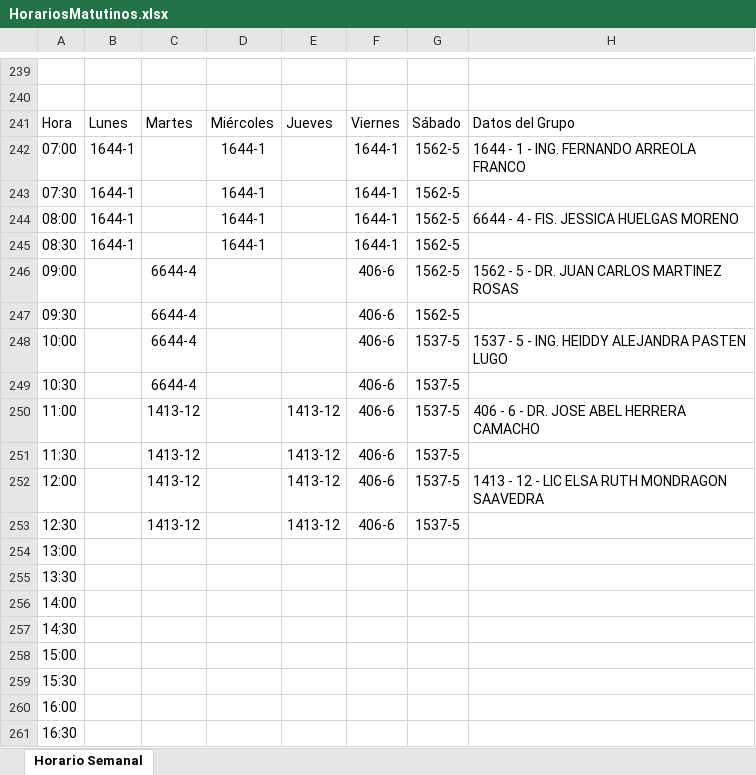
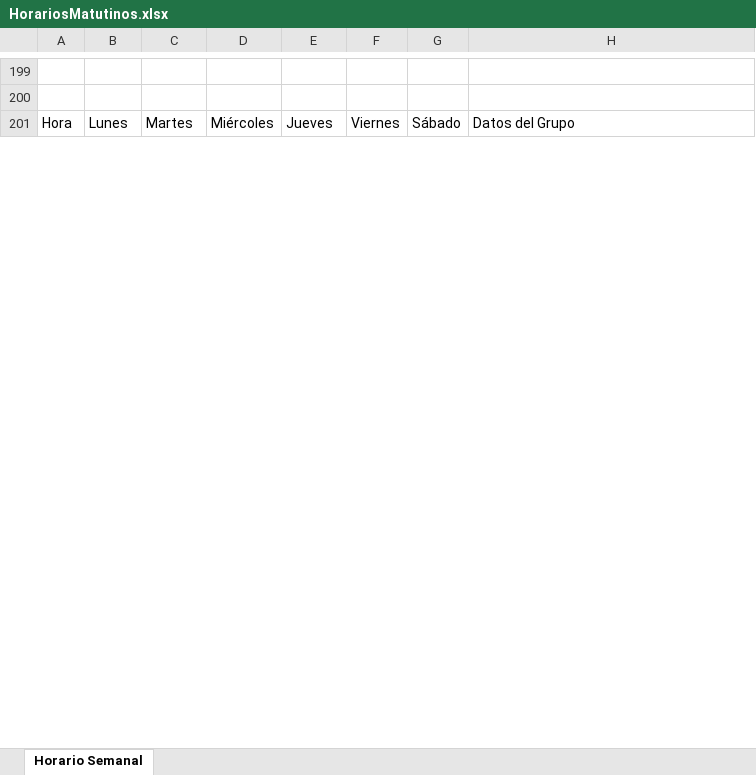
Before and after one commit to joshuaqm/HorariosFI, an Excel workbook: HorariosMatutinos.xlsx, sheet Horario Semanal, drawn as a sheet; only a part is shown, gaps mark what is left out; values as stored, in another font and other column widths than the file's, no borders; removed rows and columns are numbered as before the commit, all else as after; the diff covers the shown part only; the diff names each change by its address in the sheet, - before the commit and + after, or states it on an @@ line.

```diff
--- a/HorariosMatutinos.xlsx (sheet Horario Semanal)
+++ b/HorariosMatutinos.xlsx (sheet Horario Semanal)
-row 242: 07:00 | 1644-1 |  | 1644-1 |  | 1644-1 | 1562-5 | 1644 - 1 - ING. FERNANDO ARREOLA FRANCO
-row 243: 07:30 | 1644-1 |  | 1644-1 |  | 1644-1 | 1562-5
-row 244: 08:00 | 1644-1 |  | 1644-1 |  | 1644-1 | 1562-5 | 6644 - 4 - FIS. JESSICA HUELGAS MORENO
-row 245: 08:30 | 1644-1 |  | 1644-1 |  | 1644-1 | 1562-5
-row 246: 09:00 |  | 6644-4 |  |  | 406-6 | 1562-5 | 1562 - 5 - DR. JUAN CARLOS MARTINEZ ROSAS
-row 247: 09:30 |  | 6644-4 |  |  | 406-6 | 1562-5
-row 248: 10:00 |  | 6644-4 |  |  | 406-6 | 1537-5 | 1537 - 5 - ING. HEIDDY ALEJANDRA PASTEN LUGO
-row 249: 10:30 |  | 6644-4 |  |  | 406-6 | 1537-5
-row 250: 11:00 |  | 1413-12 |  | 1413-12 | 406-6 | 1537-5 | 406 - 6 - DR. JOSE ABEL HERRERA CAMACHO
-row 251: 11:30 |  | 1413-12 |  | 1413-12 | 406-6 | 1537-5
-row 252: 12:00 |  | 1413-12 |  | 1413-12 | 406-6 | 1537-5 | 1413 - 12 - LIC ELSA RUTH MONDRAGON SAAVEDRA
-row 253: 12:30 |  | 1413-12 |  | 1413-12 | 406-6 | 1537-5
-row 254: 13:00
-row 255: 13:30
-row 256: 14:00
-row 257: 14:30
-row 258: 15:00
-row 259: 15:30
-row 260: 16:00
-row 261: 16:30
```
Also changed, not shown: 34 added rows, 454 removed rows and 102 edited cells elsewhere in this sheet, HorariosVespertinos.xlsx, 1 other file.
